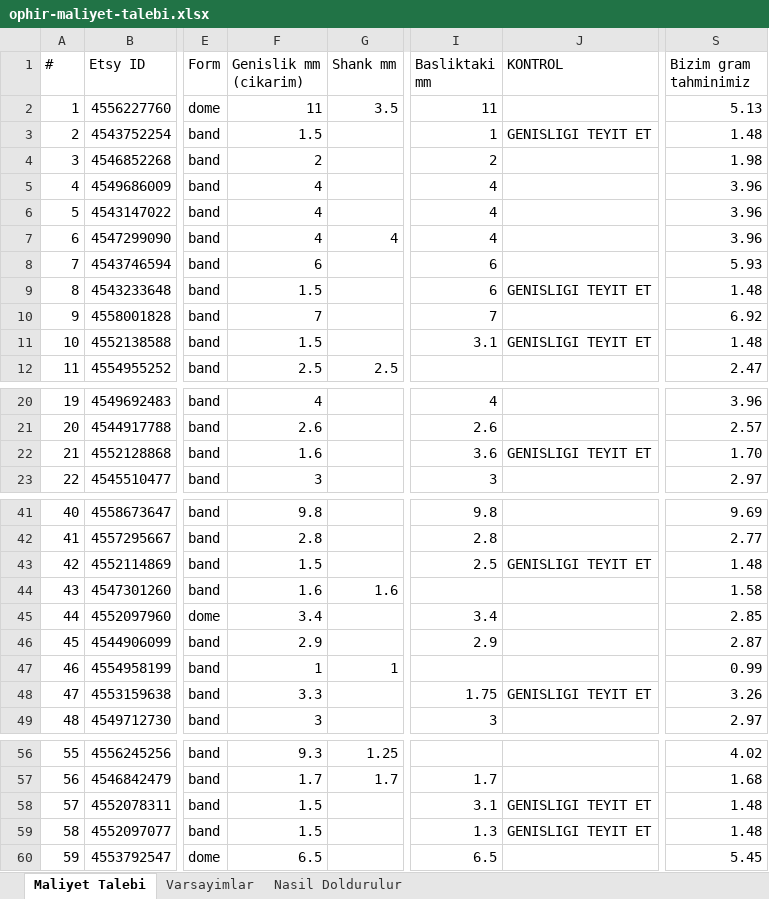
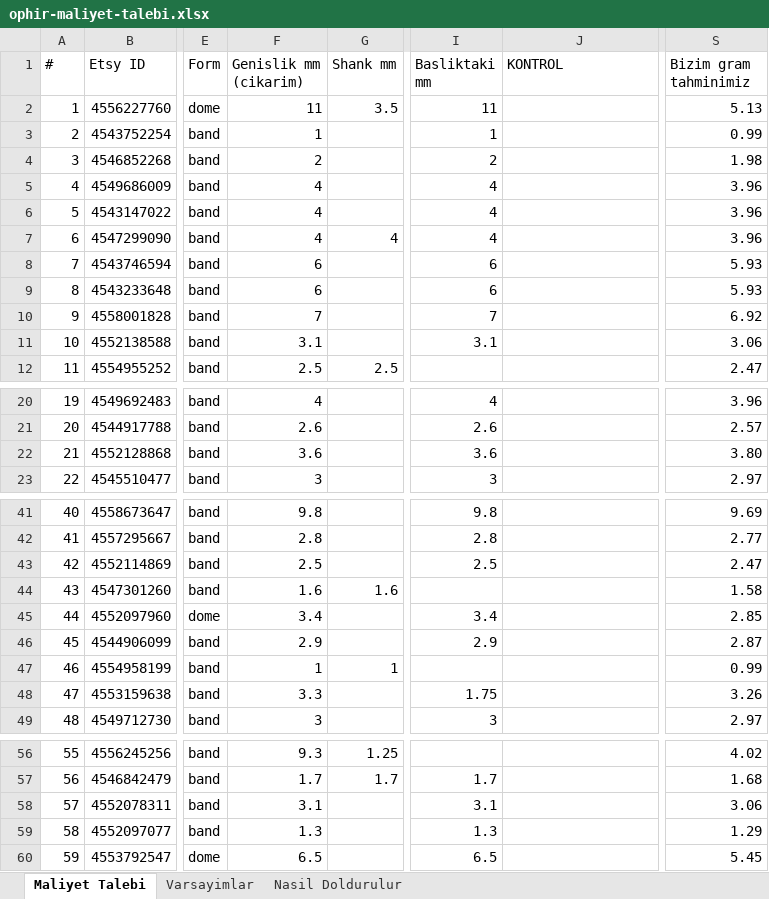
Before and after one commit to HusamAri/JadeGoldNYC, an Excel workbook: docs/ophir/ophir-maliyet-talebi.xlsx, sheet Maliyet Talebi, drawn as a sheet; only a part is shown, gaps mark what is left out; values as stored, in another font and other column widths than the file's, no cell formats; the diff covers the shown part only; the diff names each change by its address in the sheet, - before the commit and + after, or states it on an @@ line.

```diff
--- a/docs/ophir/ophir-maliyet-talebi.xlsx (sheet Maliyet Talebi)
+++ b/docs/ophir/ophir-maliyet-talebi.xlsx (sheet Maliyet Talebi)
-F3 (Genislik mm (cikarim)): 1.5
+F3 (Genislik mm (cikarim)): 1
-J3 (KONTROL): GENISLIGI TEYIT ET
+J3 (KONTROL): (empty)
-S3 (Bizim gram tahminimiz): 1.48
+S3 (Bizim gram tahminimiz): 0.99
-F9 (Genislik mm (cikarim)): 1.5
+F9 (Genislik mm (cikarim)): 6
-J9 (KONTROL): GENISLIGI TEYIT ET
+J9 (KONTROL): (empty)
-S9 (Bizim gram tahminimiz): 1.48
+S9 (Bizim gram tahminimiz): 5.93
-F11 (Genislik mm (cikarim)): 1.5
+F11 (Genislik mm (cikarim)): 3.1
-J11 (KONTROL): GENISLIGI TEYIT ET
+J11 (KONTROL): (empty)
-S11 (Bizim gram tahminimiz): 1.48
+S11 (Bizim gram tahminimiz): 3.06
-F22 (Genislik mm (cikarim)): 1.6
+F22 (Genislik mm (cikarim)): 3.6
-J22 (KONTROL): GENISLIGI TEYIT ET
+J22 (KONTROL): (empty)
-S22 (Bizim gram tahminimiz): 1.70
+S22 (Bizim gram tahminimiz): 3.80
-F43 (Genislik mm (cikarim)): 1.5
+F43 (Genislik mm (cikarim)): 2.5
-J43 (KONTROL): GENISLIGI TEYIT ET
+J43 (KONTROL): (empty)
-S43 (Bizim gram tahminimiz): 1.48
+S43 (Bizim gram tahminimiz): 2.47
-J48 (KONTROL): GENISLIGI TEYIT ET
+J48 (KONTROL): (empty)
-F58 (Genislik mm (cikarim)): 1.5
+F58 (Genislik mm (cikarim)): 3.1
-J58:J59 (KONTROL): GENISLIGI TEYIT ET
+J58:J59 (KONTROL): (empty)
-S58 (Bizim gram tahminimiz): 1.48
+S58 (Bizim gram tahminimiz): 3.06
-F59 (Genislik mm (cikarim)): 1.5
+F59 (Genislik mm (cikarim)): 1.3
-S59 (Bizim gram tahminimiz): 1.48
+S59 (Bizim gram tahminimiz): 1.29
```
Also changed, not shown: 4 edited cells elsewhere in this sheet, sheet Nasil Doldurulur, cell formats, 3 other files.
